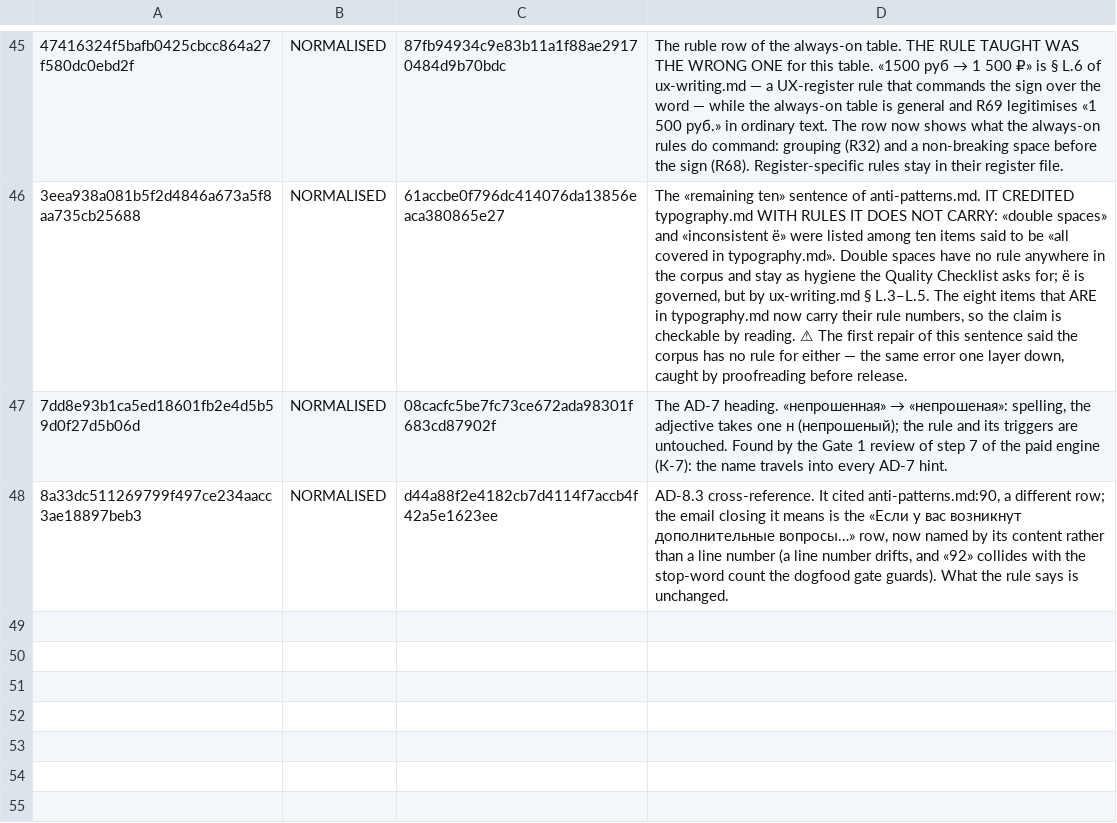
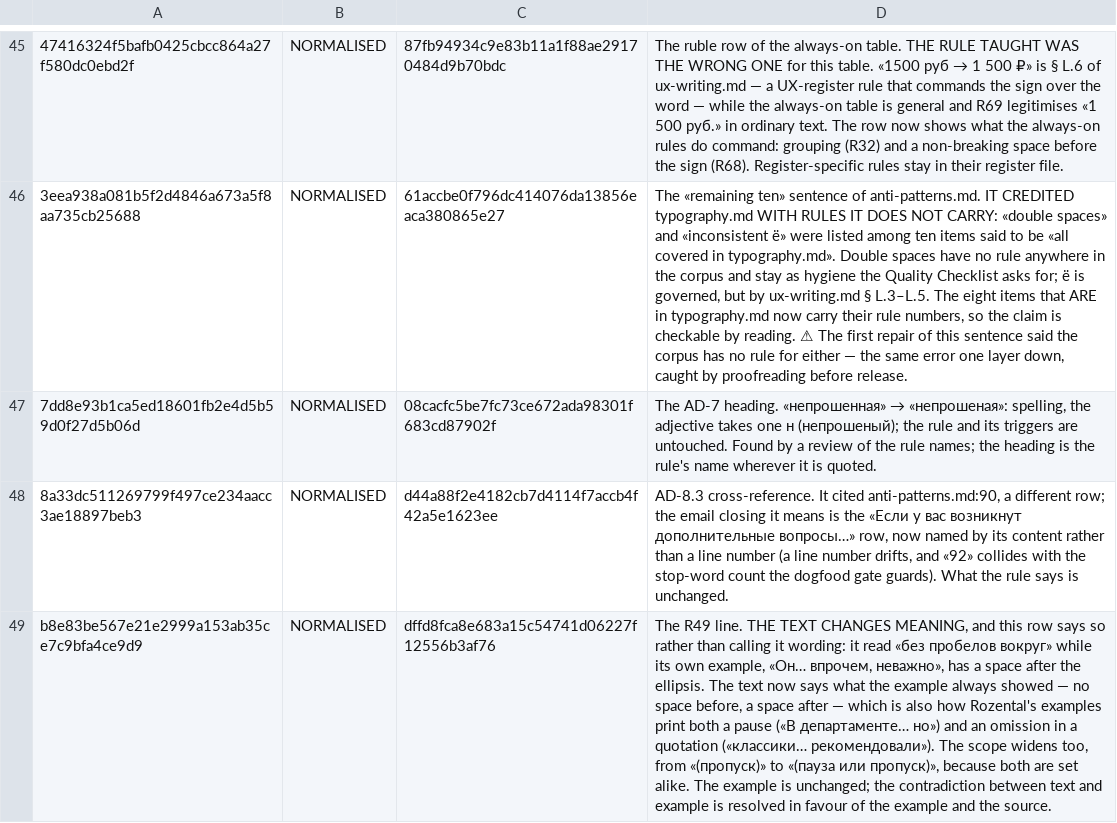
Before and after one commit to talkstream/ru-text, a TSV file: tools/atom-map.tsv, drawn as a sheet; only a part is shown, gaps mark what is left out; the diff names each change by its address in the sheet, - before the commit and + after, or states it on an @@ line.

Commit message:
release(2.9.1): R49 — без пробела перед многоточием, с пробелом после
Текст R49 говорил «без пробелов вокруг», а его же пример «Он… впрочем, неважно»
ставит пробел после многоточия. Теперь текст говорит то, что пример показывал
всегда. У Розенталя так же набраны и пауза, и пропуск в цитате: «В департаменте…
но», «классики… рекомендовали». Охват правила шире: в скобке было «(пропуск)»,
стало «(пауза или пропуск)».

Примечание о R49 и R50 переписано: оба правила ставят пробелы одинаково, спора
между ними больше нет. Последнее примечание раздела D.2 заменено: в любой
позиции пропуск в цитате набирается так же, как пауза.

Карта атомов: строка R49 прямо называет правку сменой смысла, а не
формулировки; обоснование строки AD-7 переписано. Восемь точек версии, включая
.claude/CLAUDE.md; CHANGELOG — три пункта.
tools/gates.sh — PASS, plugin validate — ✔.

Red-test: n/a (проза корпуса и версия; гейты зелёные до и после)

```diff
--- a/tools/atom-map.tsv
+++ b/tools/atom-map.tsv
-D47: …Found by the Gate 1 review of step 7 of the paid engine (К-7): the name travels into every AD-7 hint.
+D47: …Found by a review of the rule names; the heading is the rule's name wherever it is quoted.
+row 49: b8e83be567e21e2999a153ab35ce7c9bfa4ce9d9 | NORMALISED | dffd8fca8e683a15c54741d06227f12556b3af76 | The R49 line. THE TEXT CHANGES MEANING, and this row says so rather than calling it wording: it read «без пробелов вокруг» while its own example, «Он… впрочем, неважно», has a space after the ellipsis. The text now says what the example always showed — no space before, a space after — which is also how Rozental's examples print both a pause («В департаменте… но») and an omission in a quotation («классики… рекомендовали»). The scope widens too, from «(пропуск)» to «(пауза или пропуск)», because both are set alike. The example is unchanged; the contradiction between text and example is resolved in favour of the example and the source.
```
Also changed, not shown: 9 other files.
